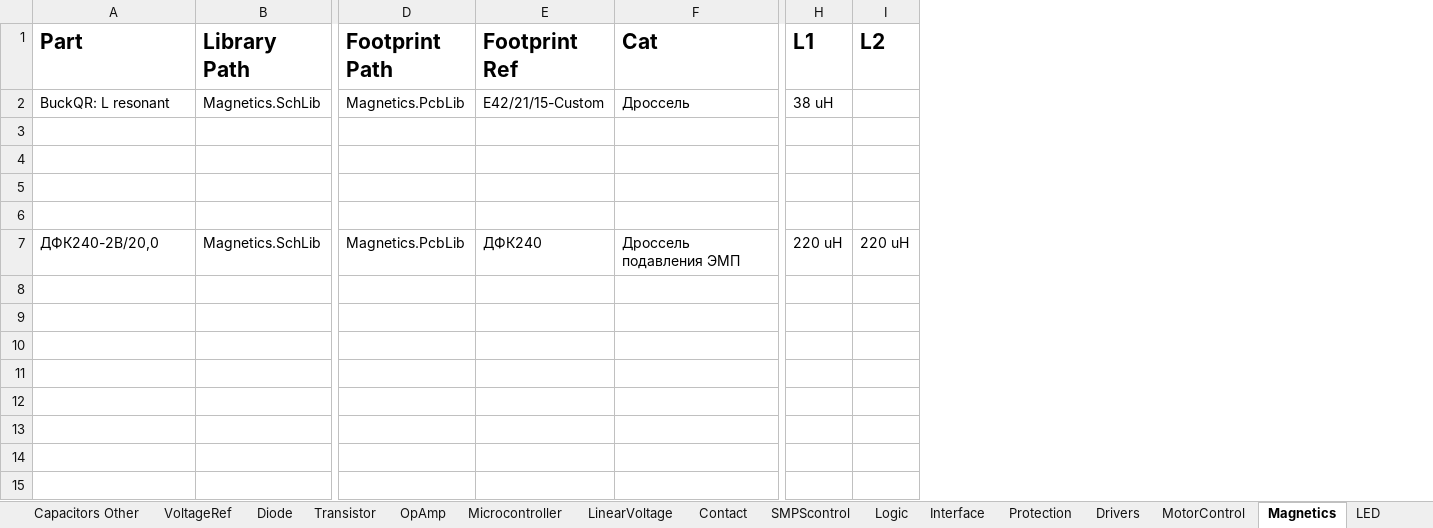
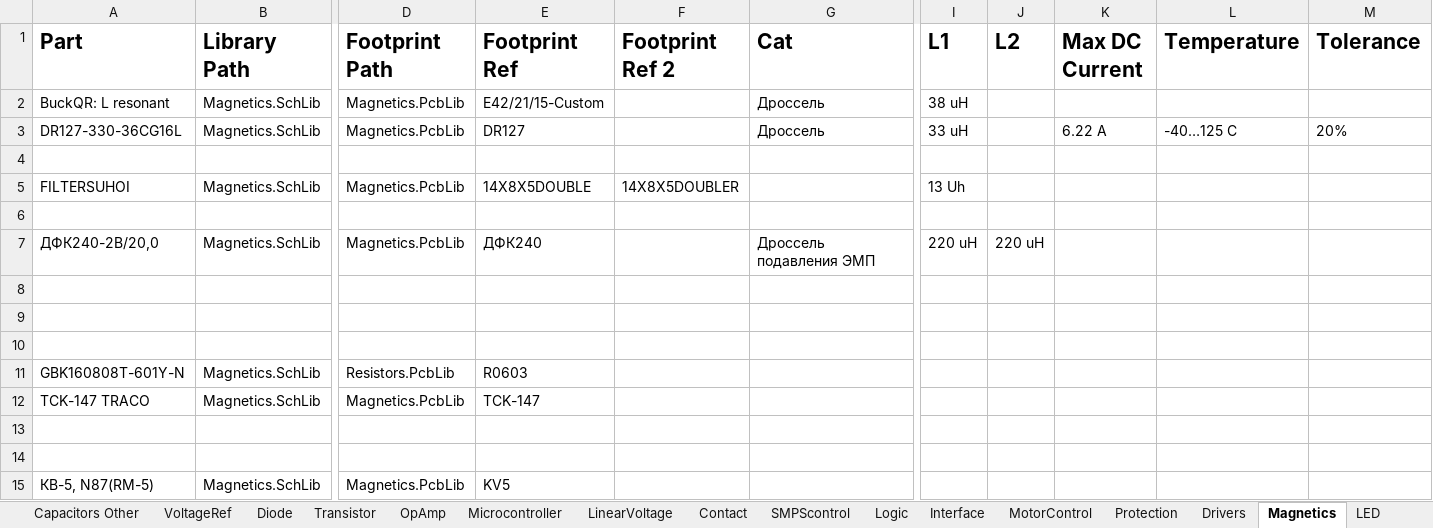
Before and after one commit to KirB523/LIB, an Excel workbook: DATA.xlsx, sheet Magnetics, drawn as a sheet; only a part is shown, gaps mark what is left out; values as stored, in another font and other column widths than the file's, no borders; addresses are those after the commit; rows hold the shown columns only; the diff names each change by its address in the sheet, - before the commit and + after, or states it on an @@ line.

```diff
--- a/DATA.xlsx (sheet Magnetics)
+++ b/DATA.xlsx (sheet Magnetics)
@@ sheet tab order changed: Capacitors Other | VoltageRef | Diode | Transistor | OpAmp | Microcontroller | LinearVoltage | Contact | SMPScontrol | Logic | Interface | MotorControl | Protection | Drivers | Magnetics | LED @@
+column F (Footprint Ref 2), empty
+column K (Max DC Current), empty
+column L (Temperature), empty
+column M (Tolerance), empty
+row 3: DR127-330-36CG16L | Magnetics.SchLib | Magnetics.PcbLib | DR127 |  | Дроссель | 33 uH |  | 6.22 A | -40…125 C | 20%
+row 4: (empty)
+row 5: FILTERSUHOI | Magnetics.SchLib | Magnetics.PcbLib | 14X8X5DOUBLE | 14X8X5DOUBLER |  | 13 Uh
+row 6: (empty)
+row 7: ДФК240-2В/20,0 | Magnetics.SchLib | Magnetics.PcbLib | ДФК240 |  | Дроссель подавления ЭМП | 220 uH | 220 uH
+row 11: GBK160808T-601Y-N | Magnetics.SchLib | Resistors.PcbLib | R0603
+row 12: TCK-147 TRACO | Magnetics.SchLib | Magnetics.PcbLib | TCK-147
-row 14: ДФК240-2В/20,0 | Magnetics.SchLib | Magnetics.PcbLib | ДФК240 | Дроссель подавления ЭМП | 220 uH | 220 uH
+row 14: (empty)
+row 15: КВ-5, N87(RM-5) | Magnetics.SchLib | Magnetics.PcbLib | KV5
```
Also changed, not shown: sheet Diode, sheet Transistor, sheet DC-DC, sheet Resistors, sheet OpAmp, sheet Capacitors, 9 more sheets, 19 other files.
